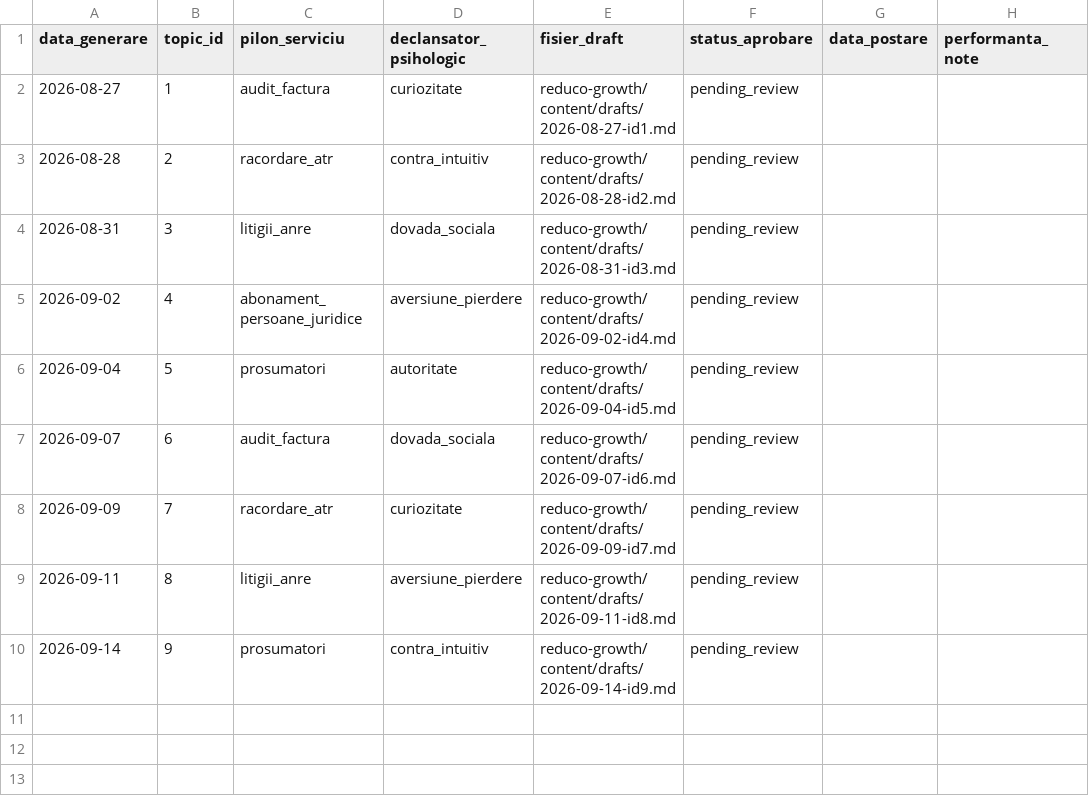
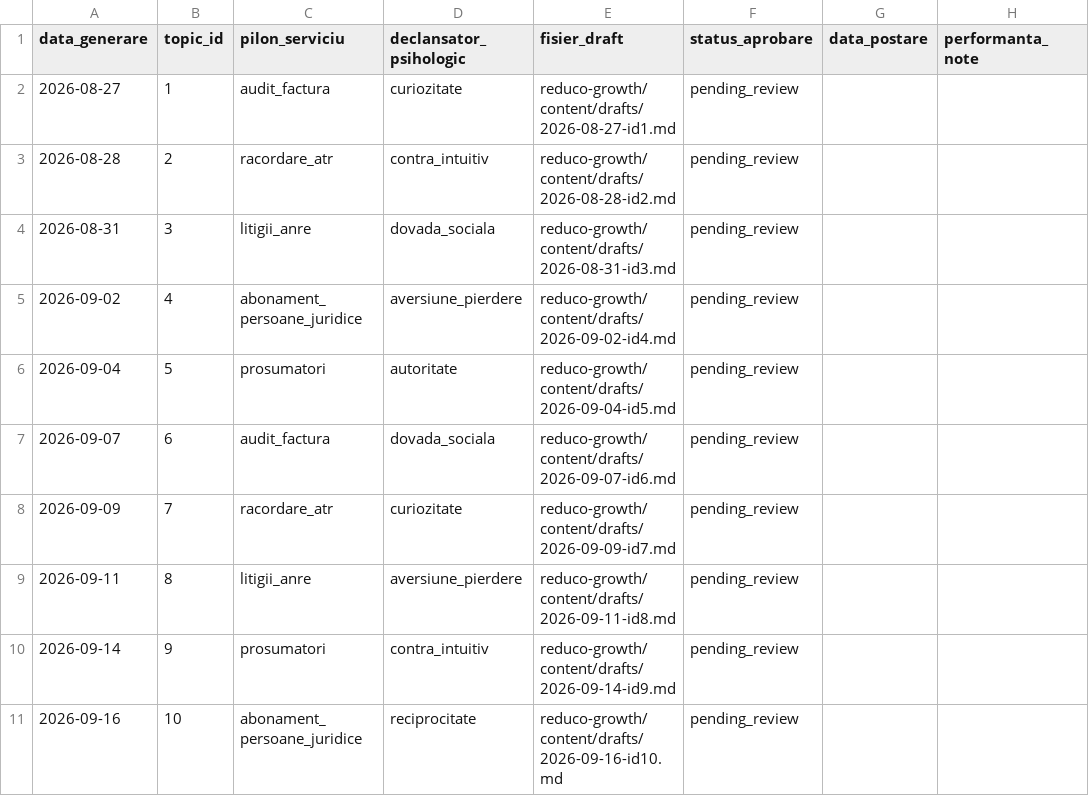
Before and after one commit to NitroWhitecurse/1, a CSV file: reduco-growth/content/content-log.csv, drawn as a sheet; the diff names each change by its address in the sheet, - before the commit and + after, or states it on an @@ line.

```diff
--- a/reduco-growth/content/content-log.csv
+++ b/reduco-growth/content/content-log.csv
+row 11: 2026-09-16 | 10 | abonament_persoane_juridice | reciprocitate | reduco-growth/content/drafts/2026-09-16-id10.md | pending_review
```
Also changed, not shown: reduco-growth/content/topics.csv, 1 other file.
